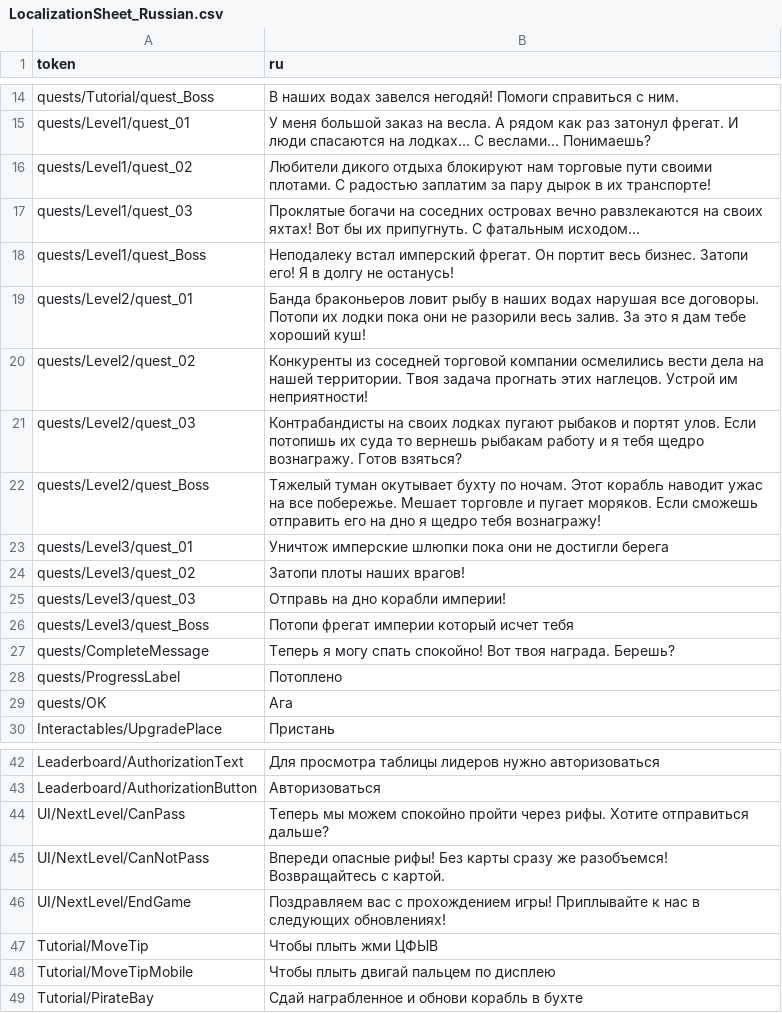
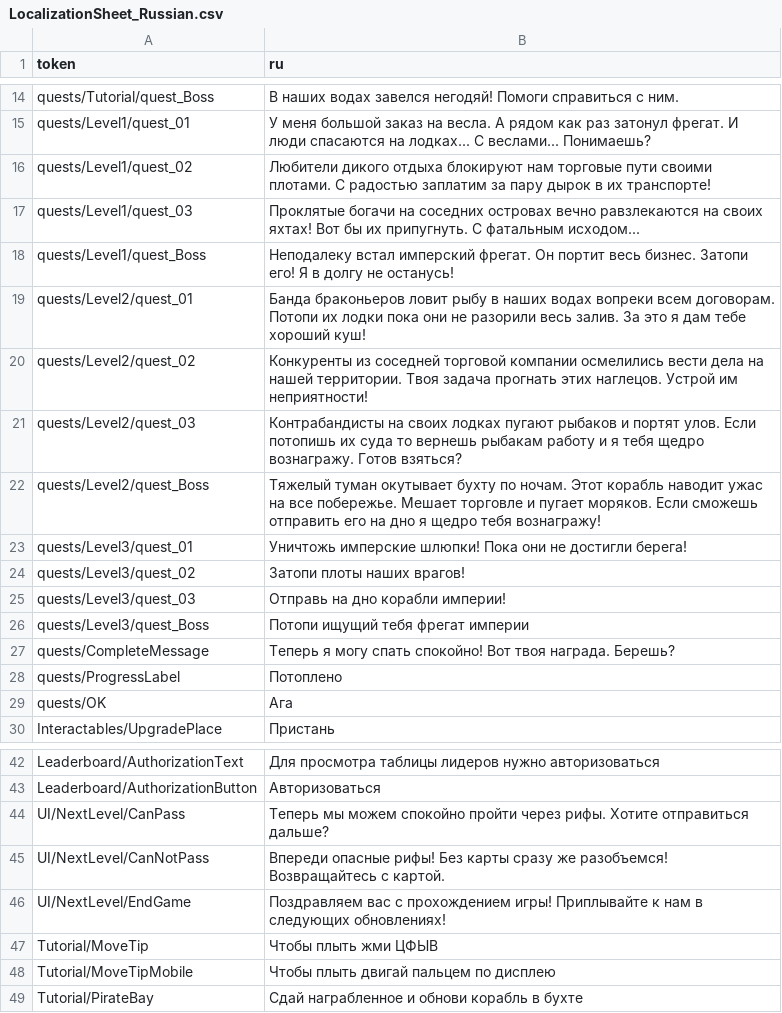
Before and after one commit to kriSasaki/Sea-Of-Pirates, a CSV file: Assets/_Project/Resources/Localization/LocalizationSheet_Russian.csv, drawn as a sheet; only a part is shown, gaps mark what is left out.

```diff
--- a/Assets/_Project/Resources/Localization/LocalizationSheet_Russian.csv
+++ b/Assets/_Project/Resources/Localization/LocalizationSheet_Russian.csv
@@ -18,3 +18,3 @@ quests/Level1/quest_03,Проклятые богачи на соседних о
 quests/Level1/quest_Boss,Неподалеку встал имперский фрегат. Он портит весь бизнес. Затопи его! Я в долгу не останусь!
-quests/Level2/quest_01,Банда браконьеров ловит рыбу в наших водах нарушая все договоры. Потопи их лодки пока они не разорили весь залив. За это я дам тебе хороший куш!
+quests/Level2/quest_01,Банда браконьеров ловит рыбу в наших водах вопреки всем договорам. Потопи их лодки пока они не разорили весь залив. За это я дам тебе хороший куш!
 quests/Level2/quest_02,Конкуренты из соседней торговой компании осмелились вести дела на нашей территории. Твоя задача прогнать этих наглецов. Устрой им неприятности!
@@ -22,6 +22,6 @@ quests/Level2/quest_03,Контрабандисты на своих лодках
 quests/Level2/quest_Boss,Тяжелый туман окутывает бухту по ночам. Этот корабль наводит ужас на все побережье. Мешает торговле и пугает моряков. Если сможешь отправить его на дно я щедро тебя вознагражу!
-quests/Level3/quest_01,Уничтож имперские шлюпки пока они не достигли берега
+quests/Level3/quest_01,Уничтожь имперские шлюпки! Пока они не достигли берега!
 quests/Level3/quest_02,Затопи плоты наших врагов!
 quests/Level3/quest_03,Отправь на дно корабли империи!
-quests/Level3/quest_Boss,Потопи фрегат империи который исчет тебя
+quests/Level3/quest_Boss,Потопи ищущий тебя фрегат империи
 quests/CompleteMessage,Теперь я могу спать спокойно! Вот твоя награда. Берешь?
@@ -45,3 +45,3 @@ UI/NextLevel/CanPass,Теперь мы можем спокойно пройти
 UI/NextLevel/CanNotPass,Впереди опасные рифы! Без карты сразу же разобъемся! Возвращайтесь с картой.
-UI/NextLevel/EndGame,Поздравляем вас с прохождением игры! Приплывайте к нас в следующих обновлениях!
+UI/NextLevel/EndGame,Поздравляем вас с прохождением игры! Приплывайте к нам в следующих обновлениях!
 Tutorial/MoveTip,Чтобы плыть жми ЦФЫВ
```
Also changed, not shown: Assets/_Project/Resources/Localization/LocalizationSheet_English.csv, Assets/_Project/Resources/Localization/LocalizationSheet_Turkish.csv, 7 other files.
